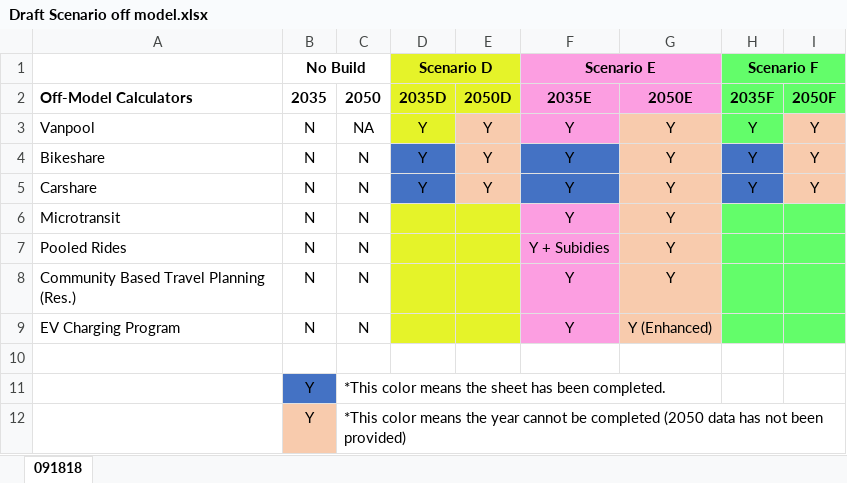
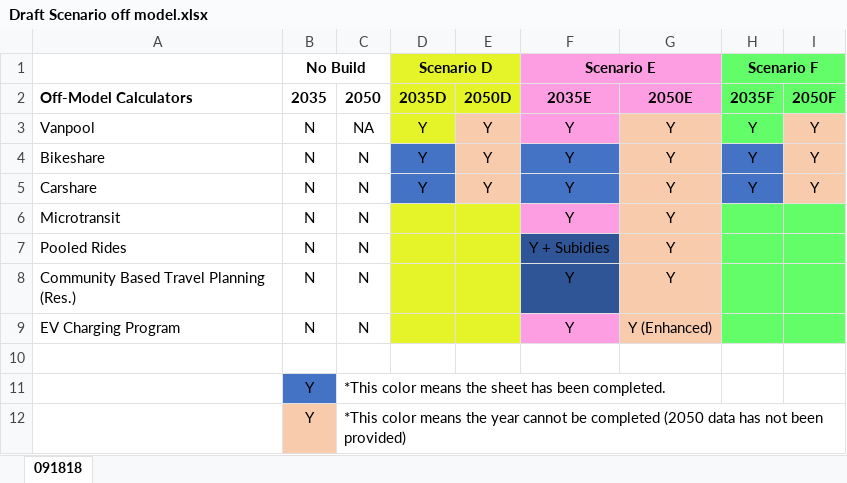
Before and after one commit to SANDAG/Off_Model_Calculators_ABM2, an Excel workbook: off_model_calculators/sandag_inputs/Draft Scenario off model.xlsx, sheet 091818, drawn as a sheet; values as stored, in another font and other column widths than the file's, no borders; the diff names each change by its address in the sheet, - before the commit and + after, or states it on an @@ line.

Commit message:
Update progress for Draft Scenario off model.xlsx

```diff
--- a/off_model_calculators/sandag_inputs/Draft Scenario off model.xlsx (sheet 091818)
+++ b/off_model_calculators/sandag_inputs/Draft Scenario off model.xlsx (sheet 091818)
-F7:F8 fill: #FC9EE1
+F7:F8 fill: #2F5597
```
